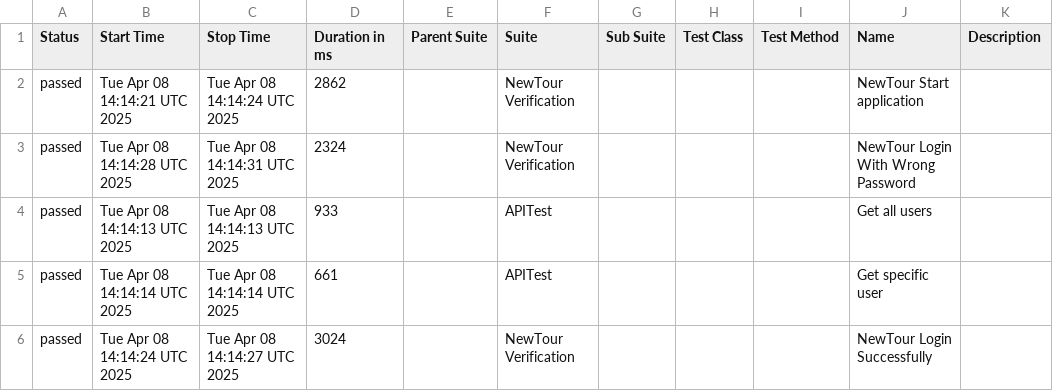
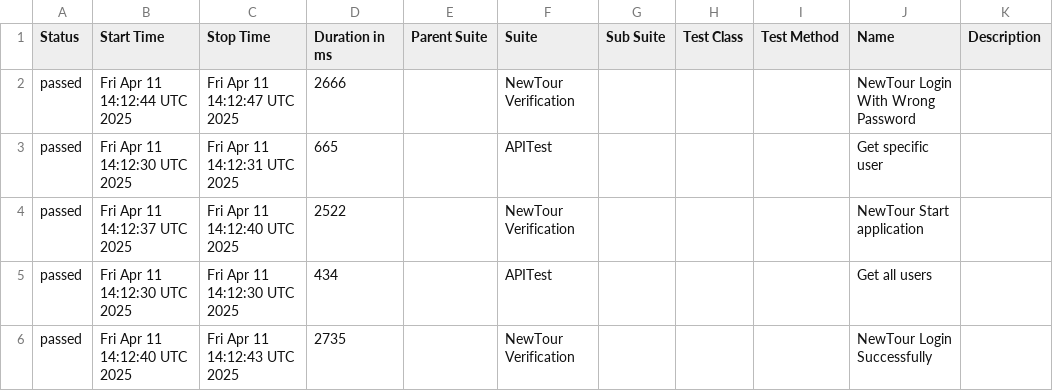
Before and after one commit to Pedrothh/automation-cypress-api-e2e-example, a CSV file: data/suites.csv, drawn as a sheet.

```diff
--- a/data/suites.csv
+++ b/data/suites.csv
@@ -1,6 +1,6 @@
 "Status","Start Time","Stop Time","Duration in ms","Parent Suite","Suite","Sub Suite","Test Class","Test Method","Name","Description"
-"passed","Tue Apr 08 14:14:21 UTC 2025","Tue Apr 08 14:14:24 UTC 2025","2862","","NewTour Verification","","","","NewTour Start application",""
-"passed","Tue Apr 08 14:14:28 UTC 2025","Tue Apr 08 14:14:31 UTC 2025","2324","","NewTour Verification","","","","NewTour Login With Wrong Password",""
-"passed","Tue Apr 08 14:14:13 UTC 2025","Tue Apr 08 14:14:13 UTC 2025","933","","APITest","","","","Get all users",""
-"passed","Tue Apr 08 14:14:14 UTC 2025","Tue Apr 08 14:14:14 UTC 2025","661","","APITest","","","","Get specific user",""
-"passed","Tue Apr 08 14:14:24 UTC 2025","Tue Apr 08 14:14:27 UTC 2025","3024","","NewTour Verification","","","","NewTour Login Successfully",""
+"passed","Fri Apr 11 14:12:44 UTC 2025","Fri Apr 11 14:12:47 UTC 2025","2666","","NewTour Verification","","","","NewTour Login With Wrong Password",""
+"passed","Fri Apr 11 14:12:30 UTC 2025","Fri Apr 11 14:12:31 UTC 2025","665","","APITest","","","","Get specific user",""
+"passed","Fri Apr 11 14:12:37 UTC 2025","Fri Apr 11 14:12:40 UTC 2025","2522","","NewTour Verification","","","","NewTour Start application",""
+"passed","Fri Apr 11 14:12:30 UTC 2025","Fri Apr 11 14:12:30 UTC 2025","434","","APITest","","","","Get all users",""
+"passed","Fri Apr 11 14:12:40 UTC 2025","Fri Apr 11 14:12:43 UTC 2025","2735","","NewTour Verification","","","","NewTour Login Successfully",""
```
Also changed, not shown: 26 other files.
